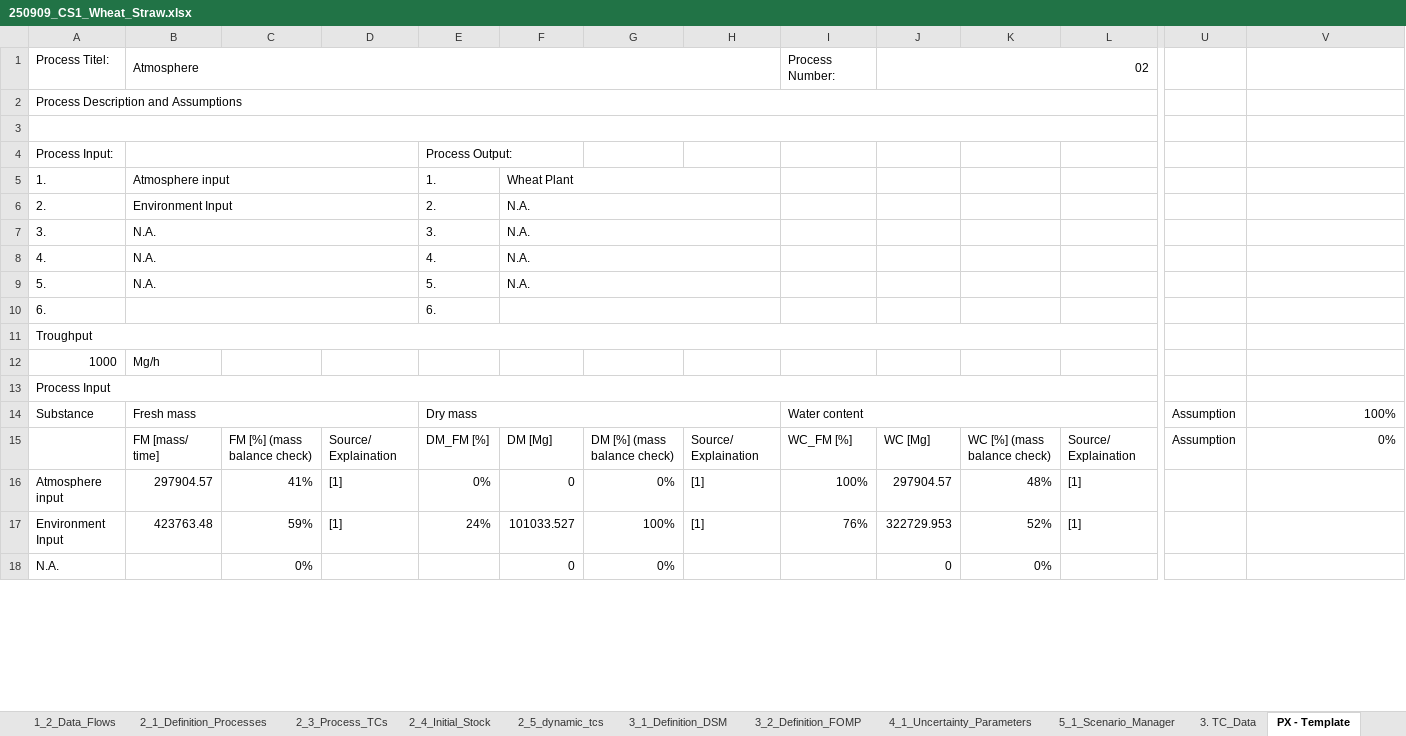
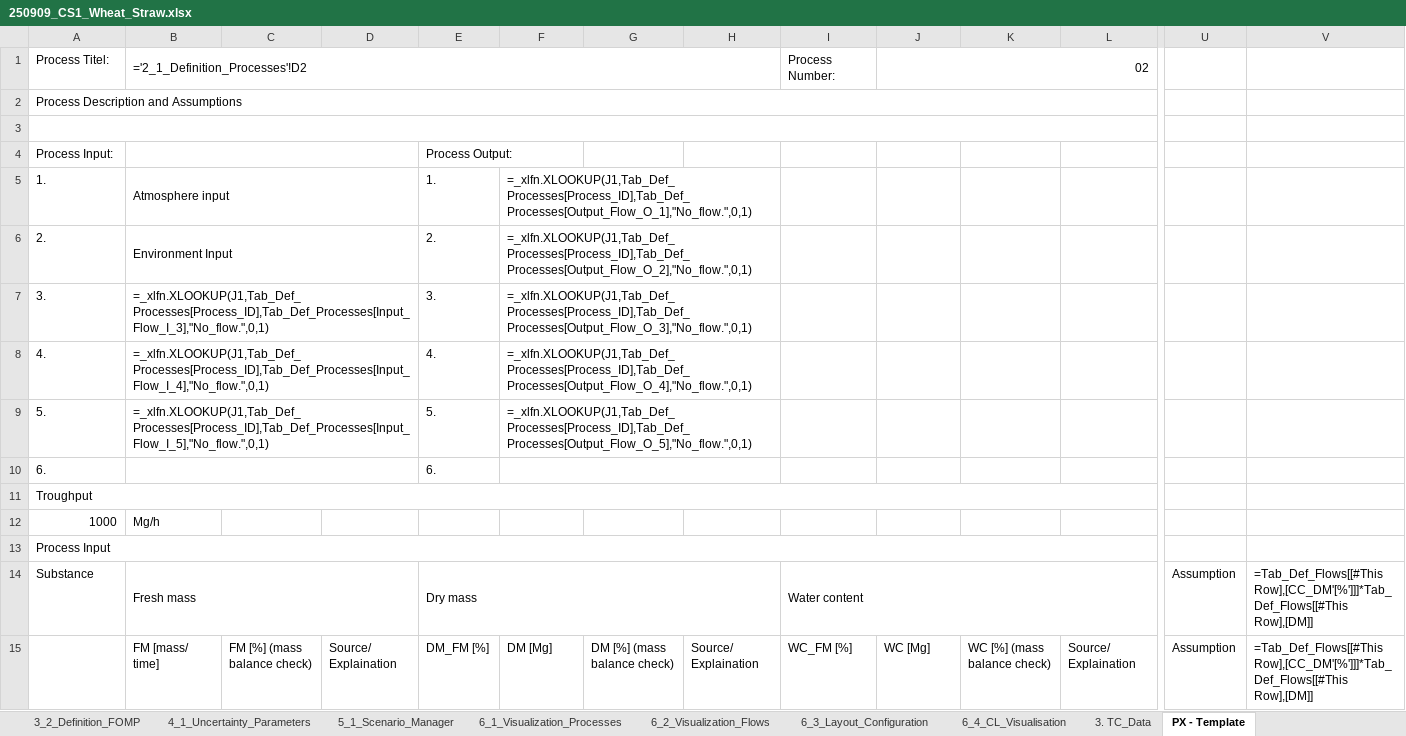
Before and after one commit to JScholz-tech/Biodym_JS, an Excel workbook: biodym_mfa_tool/data/01_input/250909_CS1_Wheat_Straw.xlsx, sheet PX - Template, drawn as a sheet; only a part is shown, gaps mark what is left out; values as stored, in another font and other column widths than the file's, no cell formats; formulas without a stored value are shown as written; removed rows and columns are numbered as before the commit, all else as after; rows hold the shown columns only; the diff covers the shown part only; the diff names each change by its address in the sheet, - before the commit and + after, or states it on an @@ line.

```diff
--- a/biodym_mfa_tool/data/01_input/250909_CS1_Wheat_Straw.xlsx (sheet PX - Template)
+++ b/biodym_mfa_tool/data/01_input/250909_CS1_Wheat_Straw.xlsx (sheet PX - Template)
+sheet tab: 6_1_Visualization_Processes
+sheet tab: 6_2_Visualization_Flows
+sheet tab: 6_3_Layout_Configuration
+sheet tab: 6_4_CL_Visualisation
-B1: Atmosphere
+B1: ='2_1_Definition_Processes'!D2
-F5: Wheat Plant
+F5: =_xlfn.XLOOKUP(J1,Tab_Def_Processes[Process_ID],Tab_Def_Processes[Output_Flow_O_1],"No_flow.",0,1)
-F6: N.A.
+F6: =_xlfn.XLOOKUP(J1,Tab_Def_Processes[Process_ID],Tab_Def_Processes[Output_Flow_O_2],"No_flow.",0,1)
-B7: N.A.
+B7: =_xlfn.XLOOKUP(J1,Tab_Def_Processes[Process_ID],Tab_Def_Processes[Input_Flow_I_3],"No_flow.",0,1)
-F7: N.A.
+F7: =_xlfn.XLOOKUP(J1,Tab_Def_Processes[Process_ID],Tab_Def_Processes[Output_Flow_O_3],"No_flow.",0,1)
-B8: N.A.
+B8: =_xlfn.XLOOKUP(J1,Tab_Def_Processes[Process_ID],Tab_Def_Processes[Input_Flow_I_4],"No_flow.",0,1)
-F8: N.A.
+F8: =_xlfn.XLOOKUP(J1,Tab_Def_Processes[Process_ID],Tab_Def_Processes[Output_Flow_O_4],"No_flow.",0,1)
-B9: N.A.
+B9: =_xlfn.XLOOKUP(J1,Tab_Def_Processes[Process_ID],Tab_Def_Processes[Input_Flow_I_5],"No_flow.",0,1)
-F9: N.A.
+F9: =_xlfn.XLOOKUP(J1,Tab_Def_Processes[Process_ID],Tab_Def_Processes[Output_Flow_O_5],"No_flow.",0,1)
-V14: 100%
+V14: =Tab_Def_Flows[[#This Row],[CC_DM'[%']]]*Tab_Def_Flows[[#This Row],[DM]]
-V15: 0%
+V15: =Tab_Def_Flows[[#This Row],[CC_DM'[%']]]*Tab_Def_Flows[[#This Row],[DM]]
-row 16: Atmosphere input | 297904.57 | 41% | [1] | 0% | 0 | 0% | [1] | 100% | 297904.57 | 48% | [1]
-row 17: Environment Input | 423763.48 | 59% | [1] | 24% | 101033.527 | 100% | [1] | 76% | 322729.953 | 52% | [1]
-row 18: N.A. |  | 0% |  |  | 0 | 0% |  |  | 0 | 0%
```
Also changed, not shown: 39 added rows, 36 removed rows and 1 edited cell elsewhere in this sheet, sheet 1_2_Data_Flows, sheet 2_5_dynamic_tcs, sheet 2_3_Process_TCs, sheet 1_1_Definition_Flows, sheet 2_4_Initial_Stock, sheet 3_1_Definition_DSM, 6 more sheets, cell formats, hidden cells, biodym_mfa_tool/data/02_output/mc_results_detailed.xlsx, biodym_mfa_tool/data/02_output/results_scientific_baseline.xlsx, 29 other files.
